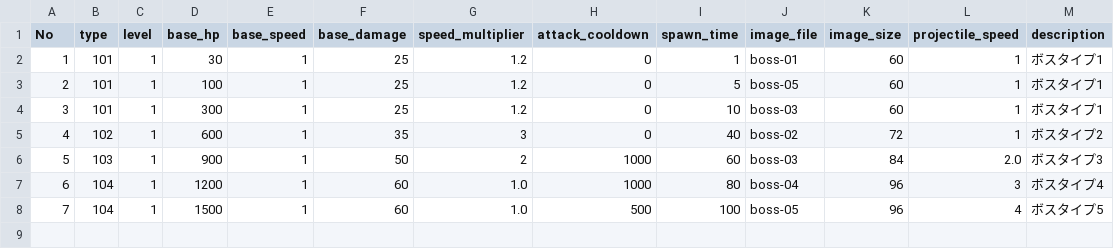
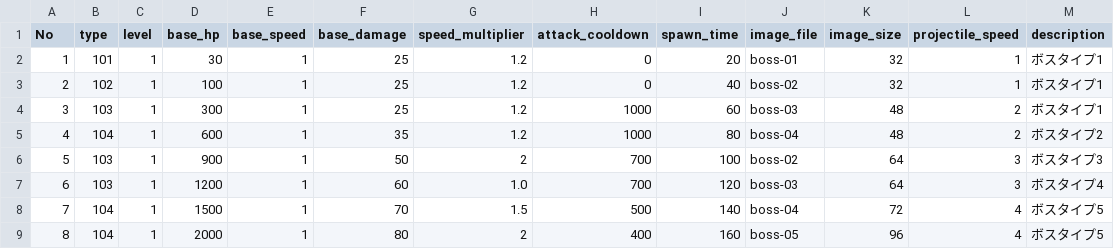
Before and after one commit to heruheru3/vansurv, a CSV file: boss_stats.csv, drawn as a sheet.

Commit message:
ボス配置

```diff
--- a/boss_stats.csv
+++ b/boss_stats.csv
@@ -1,8 +1,9 @@
 No,type,level,base_hp,base_speed,base_damage,speed_multiplier,attack_cooldown,spawn_time,image_file,image_size,projectile_speed,description
-1,101,1,30,1,25,1.2,0,1,boss-01,60,1,ボスタイプ1
-2,101,1,100,1,25,1.2,0,5,boss-05,60,1,ボスタイプ1
-3,101,1,300,1,25,1.2,0,10,boss-03,60,1,ボスタイプ1
-4,102,1,600,1,35,3,0,40,boss-02,72,1,ボスタイプ2
-5,103,1,900,1,50,2,1000,60,boss-03,84,2.0,ボスタイプ3
-6,104,1,1200,1,60,1.0,1000,80,boss-04,96,3,ボスタイプ4
-7,104,1,1500,1,60,1.0,500,100,boss-05,96,4,ボスタイプ5
+1,101,1,30,1,25,1.2,0,20,boss-01,32,1,ボスタイプ1
+2,102,1,100,1,25,1.2,0,40,boss-02,32,1,ボスタイプ1
+3,103,1,300,1,25,1.2,1000,60,boss-03,48,2,ボスタイプ1
+4,104,1,600,1,35,1.2,1000,80,boss-04,48,2,ボスタイプ2
+5,103,1,900,1,50,2,700,100,boss-02,64,3,ボスタイプ3
+6,103,1,1200,1,60,1.0,700,120,boss-03,64,3,ボスタイプ4
+7,104,1,1500,1,70,1.5,500,140,boss-04,72,4,ボスタイプ5
+8,104,1,2000,1,80,2,400,160,boss-05,96,4,ボスタイプ5
```
